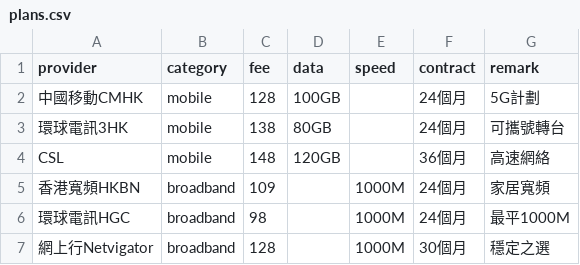
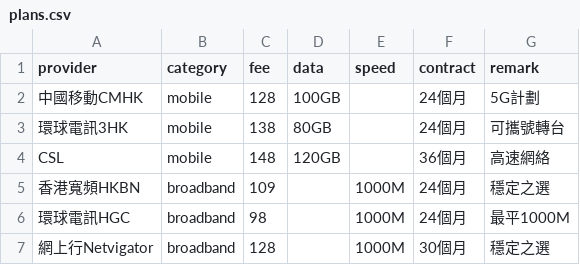
Before and after one commit to gilbert2027/hk-mobile-broadband, a CSV file: plans.csv, drawn as a sheet.

Commit message:
Update plans.csv

```diff
--- a/plans.csv
+++ b/plans.csv
@@ -4,3 +4,3 @@ provider,category,fee,data,speed,contract,remark
 CSL,mobile,148,120GB,,36個月,高速網絡
-香港寬頻HKBN,broadband,109,,1000M,24個月,家居寬頻
+香港寬頻HKBN,broadband,109,,1000M,24個月,穩定之選
 環球電訊HGC,broadband,98,,1000M,24個月,最平1000M
```
